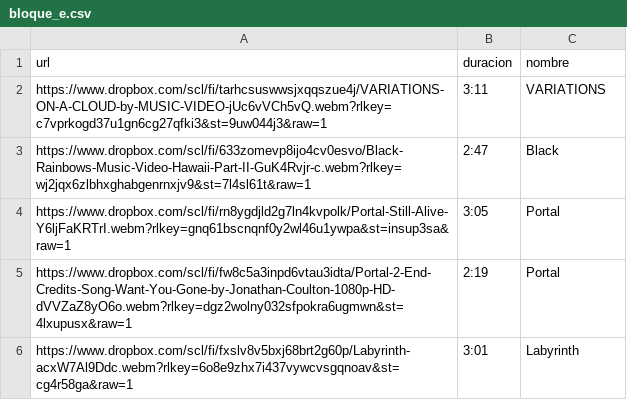
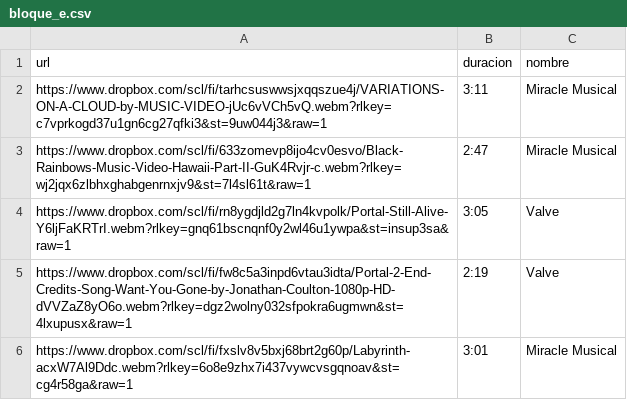
Before and after one commit to Yuzarzit/UndoneTV-2, a CSV file: undone-tv-v2/contenido/bloque_e.csv, drawn as a sheet.

Commit message:
bloque_e.csv

```diff
--- a/undone-tv-v2/contenido/bloque_e.csv
+++ b/undone-tv-v2/contenido/bloque_e.csv
@@ -1,6 +1,6 @@
 url,duracion,nombre
-https://www.dropbox.com/scl/fi/tarhcsuswwsjxqqszue4j/VARIATIONS-ON-A-CLOUD-by-MUSIC-VIDEO-jUc6vVCh5vQ.webm?rlkey=c7vprkogd37u1gn6cg27qfki3&st=9uw044j3&raw=1,3:11,VARIATIONS
-https://www.dropbox.com/scl/fi/633zomevp8ijo4cv0esvo/Black-Rainbows-Music-Video-Hawaii-Part-II-GuK4Rvjr-c.webm?rlkey=wj2jqx6zlbhxghabgenrnxjv9&st=7l4sl61t&raw=1,2:47,Black
-https://www.dropbox.com/scl/fi/rn8ygdjld2g7ln4kvpolk/Portal-Still-Alive-Y6ljFaKRTrI.webm?rlkey=gnq61bscnqnf0y2wl46u1ywpa&st=insup3sa&raw=1,3:05,Portal
-https://www.dropbox.com/scl/fi/fw8c5a3inpd6vtau3idta/Portal-2-End-Credits-Song-Want-You-Gone-by-Jonathan-Coulton-1080p-HD-dVVZaZ8yO6o.webm?rlkey=dgz2wolny032sfpokra6ugmwn&st=4lxupusx&raw=1,2:19,Portal
-https://www.dropbox.com/scl/fi/fxslv8v5bxj68brt2g60p/Labyrinth-acxW7Al9Ddc.webm?rlkey=6o8e9zhx7i437vywcvsgqnoav&st=cg4r58ga&raw=1,3:01,Labyrinth
+https://www.dropbox.com/scl/fi/tarhcsuswwsjxqqszue4j/VARIATIONS-ON-A-CLOUD-by-MUSIC-VIDEO-jUc6vVCh5vQ.webm?rlkey=c7vprkogd37u1gn6cg27qfki3&st=9uw044j3&raw=1,3:11,Miracle Musical
+https://www.dropbox.com/scl/fi/633zomevp8ijo4cv0esvo/Black-Rainbows-Music-Video-Hawaii-Part-II-GuK4Rvjr-c.webm?rlkey=wj2jqx6zlbhxghabgenrnxjv9&st=7l4sl61t&raw=1,2:47,Miracle Musical
+https://www.dropbox.com/scl/fi/rn8ygdjld2g7ln4kvpolk/Portal-Still-Alive-Y6ljFaKRTrI.webm?rlkey=gnq61bscnqnf0y2wl46u1ywpa&st=insup3sa&raw=1,3:05,Valve
+https://www.dropbox.com/scl/fi/fw8c5a3inpd6vtau3idta/Portal-2-End-Credits-Song-Want-You-Gone-by-Jonathan-Coulton-1080p-HD-dVVZaZ8yO6o.webm?rlkey=dgz2wolny032sfpokra6ugmwn&st=4lxupusx&raw=1,2:19,Valve
+https://www.dropbox.com/scl/fi/fxslv8v5bxj68brt2g60p/Labyrinth-acxW7Al9Ddc.webm?rlkey=6o8e9zhx7i437vywcvsgqnoav&st=cg4r58ga&raw=1,3:01,Miracle Musical
```
